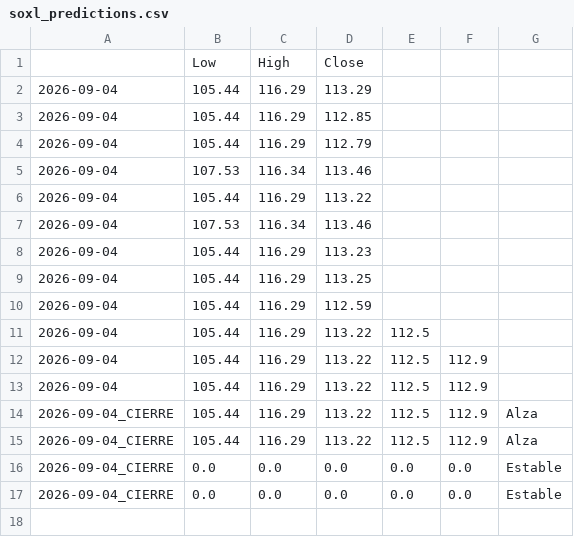
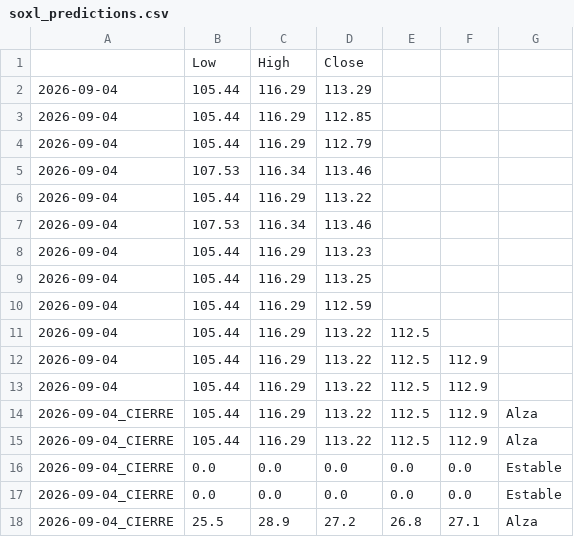
Before and after one commit to Nfortuna/soxl-bot, a CSV file: soxl_predictions.csv, drawn as a sheet.

```diff
--- a/soxl_predictions.csv
+++ b/soxl_predictions.csv
@@ -17 +17,2 @@
 2026-09-04_CIERRE,0.0,0.0,0.0,0.0,0.0,Estable
+2026-09-04_CIERRE,25.5,28.9,27.2,26.8,27.1,Alza
```
